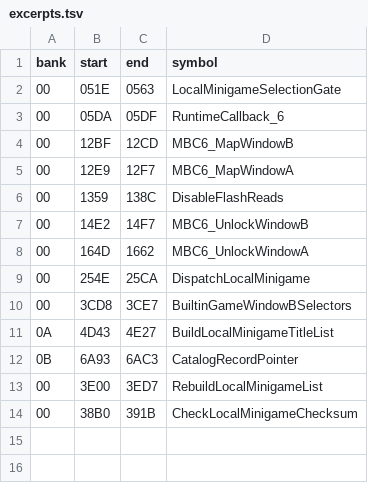
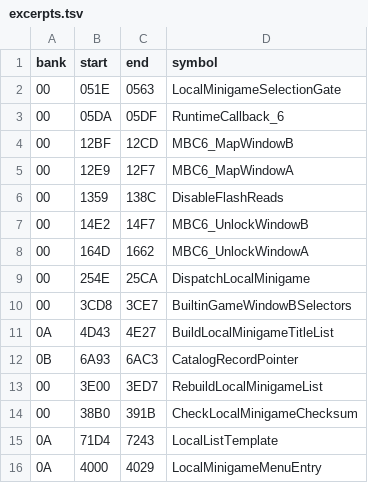
Before and after one commit to zenaror/net-de-get, a TSV file: config/excerpts.tsv, drawn as a sheet.

Commit message:
Align project workflow with OMM and extract local menu data

```diff
--- a/config/excerpts.tsv
+++ b/config/excerpts.tsv
@@ -14 +14,3 @@ bank	start	end	symbol
 00	38B0	391B	CheckLocalMinigameChecksum
+0A	71D4	7243	LocalListTemplate
+0A	4000	4029	LocalMinigameMenuEntry
```
Also changed, not shown: 8 other files.
